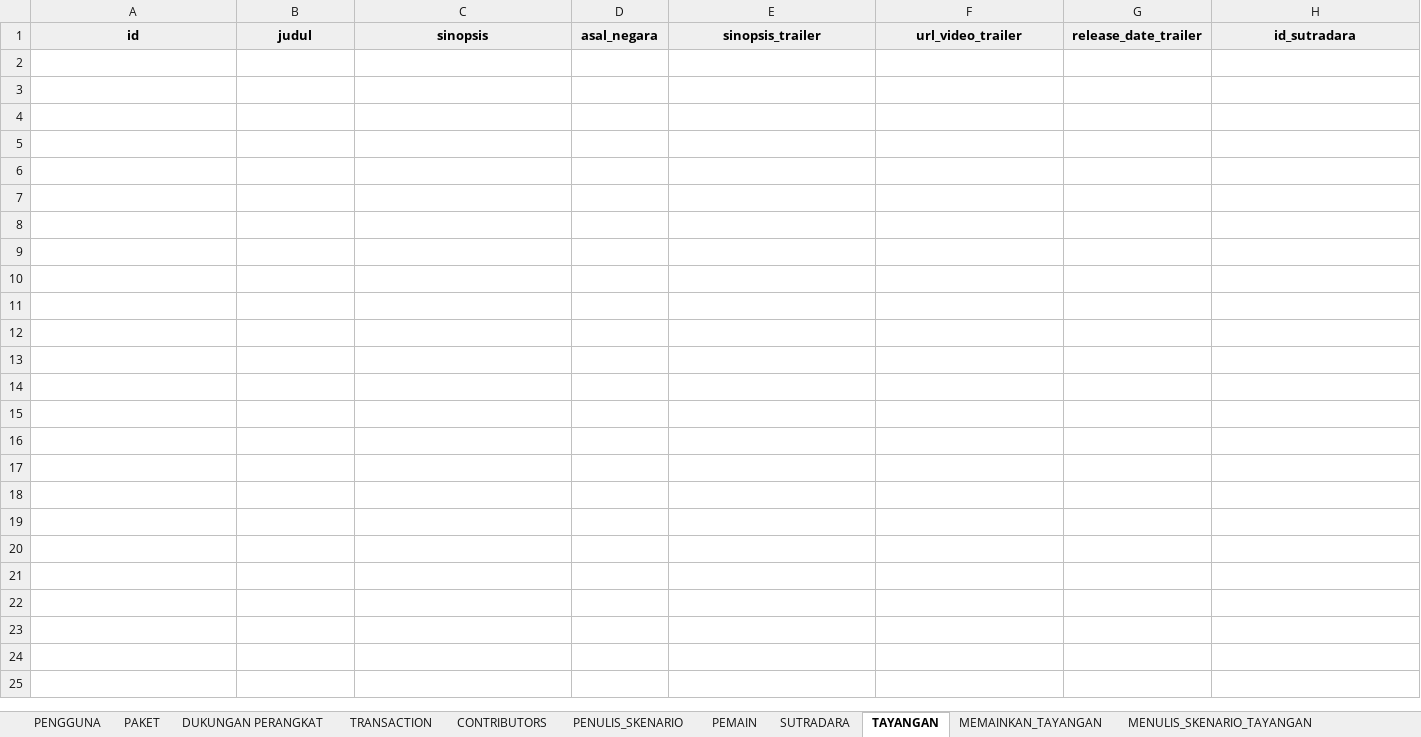
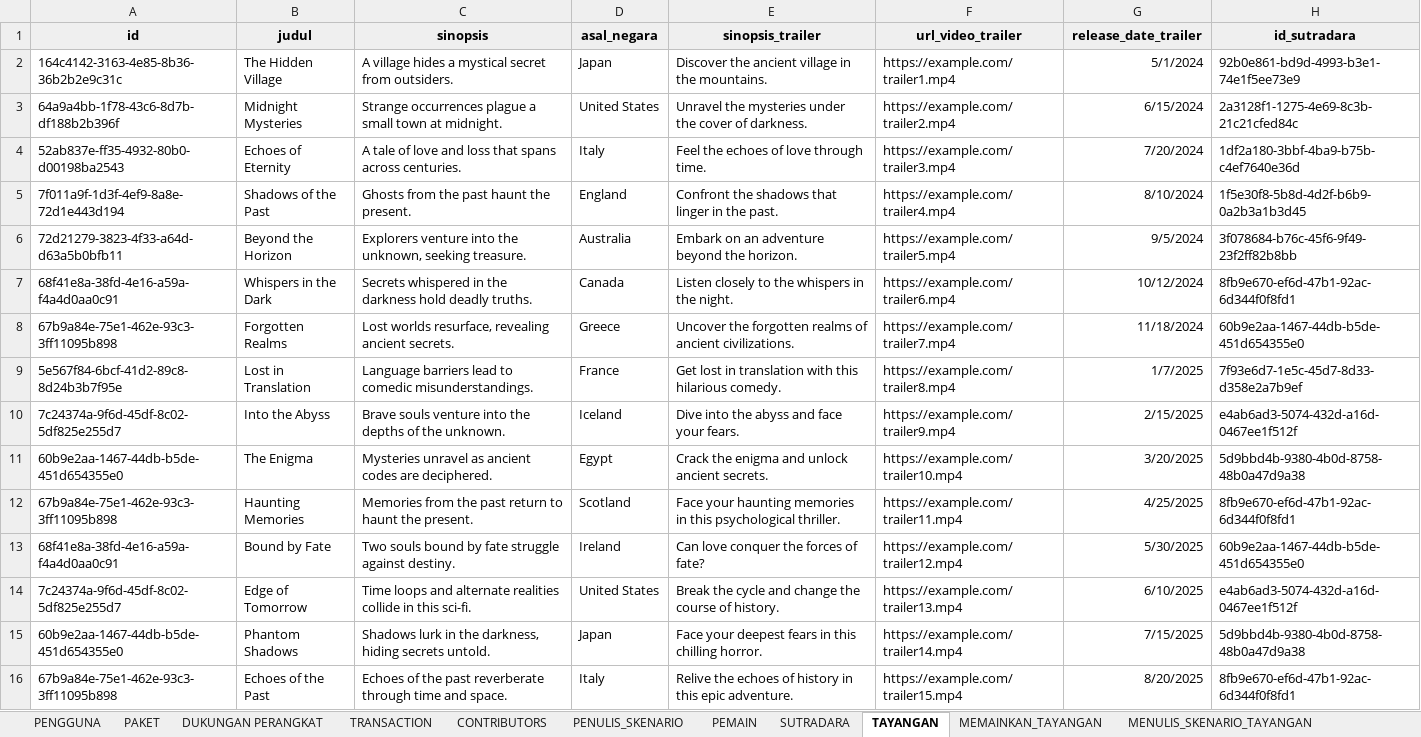
Before and after one commit to BASDAT-B-2/pacilflix-B-2, an Excel workbook: DATASET PACILFLIX.xlsx, sheet TAYANGAN, drawn as a sheet; values as stored, in another font and other column widths than the file's, no borders; the diff names each change by its address in the sheet, - before the commit and + after, or states it on an @@ line.

```diff
--- a/DATASET PACILFLIX.xlsx (sheet TAYANGAN)
+++ b/DATASET PACILFLIX.xlsx (sheet TAYANGAN)
+row 2: 164c4142-3163-4e85-8b36-36b2b2e9c31c | The Hidden Village | A village hides a mystical secret from outsiders. | Japan | Discover the ancient village in the mountains. | https://example.com/trailer1.mp4 | 5/1/2024 | 92b0e861-bd9d-4993-b3e1-74e1f5ee73e9
+row 3: 64a9a4bb-1f78-43c6-8d7b-df188b2b396f | Midnight Mysteries | Strange occurrences plague a small town at midnight. | United States | Unravel the mysteries under the cover of darkness. | https://example.com/trailer2.mp4 | 6/15/2024 | 2a3128f1-1275-4e69-8c3b-21c21cfed84c
+row 4: 52ab837e-ff35-4932-80b0-d00198ba2543 | Echoes of Eternity | A tale of love and loss that spans across centuries. | Italy | Feel the echoes of love through time. | https://example.com/trailer3.mp4 | 7/20/2024 | 1df2a180-3bbf-4ba9-b75b-c4ef7640e36d
+row 5: 7f011a9f-1d3f-4ef9-8a8e-72d1e443d194 | Shadows of the Past | Ghosts from the past haunt the present. | England | Confront the shadows that linger in the past. | https://example.com/trailer4.mp4 | 8/10/2024 | 1f5e30f8-5b8d-4d2f-b6b9-0a2b3a1b3d45
+row 6: 72d21279-3823-4f33-a64d-d63a5b0bfb11 | Beyond the Horizon | Explorers venture into the unknown, seeking treasure. | Australia | Embark on an adventure beyond the horizon. | https://example.com/trailer5.mp4 | 9/5/2024 | 3f078684-b76c-45f6-9f49-23f2ff82b8bb
+row 7: 68f41e8a-38fd-4e16-a59a-f4a4d0aa0c91 | Whispers in the Dark | Secrets whispered in the darkness hold deadly truths. | Canada | Listen closely to the whispers in the night. | https://example.com/trailer6.mp4 | 10/12/2024 | 8fb9e670-ef6d-47b1-92ac-6d344f0f8fd1
+row 8: 67b9a84e-75e1-462e-93c3-3ff11095b898 | Forgotten Realms | Lost worlds resurface, revealing ancient secrets. | Greece | Uncover the forgotten realms of ancient civilizations. | https://example.com/trailer7.mp4 | 11/18/2024 | 60b9e2aa-1467-44db-b5de-451d654355e0
+row 9: 5e567f84-6bcf-41d2-89c8-8d24b3b7f95e | Lost in Translation | Language barriers lead to comedic misunderstandings. | France | Get lost in translation with this hilarious comedy. | https://example.com/trailer8.mp4 | 1/7/2025 | 7f93e6d7-1e5c-45d7-8d33-d358e2a7b9ef
+row 10: 7c24374a-9f6d-45df-8c02-5df825e255d7 | Into the Abyss | Brave souls venture into the depths of the unknown. | Iceland | Dive into the abyss and face your fears. | https://example.com/trailer9.mp4 | 2/15/2025 | e4ab6ad3-5074-432d-a16d-0467ee1f512f
+row 11: 60b9e2aa-1467-44db-b5de-451d654355e0 | The Enigma | Mysteries unravel as ancient codes are deciphered. | Egypt | Crack the enigma and unlock ancient secrets. | https://example.com/trailer10.mp4 | 3/20/2025 | 5d9bbd4b-9380-4b0d-8758-48b0a47d9a38
+row 12: 67b9a84e-75e1-462e-93c3-3ff11095b898 | Haunting Memories | Memories from the past return to haunt the present. | Scotland | Face your haunting memories in this psychological thriller. | https://example.com/trailer11.mp4 | 4/25/2025 | 8fb9e670-ef6d-47b1-92ac-6d344f0f8fd1
+row 13: 68f41e8a-38fd-4e16-a59a-f4a4d0aa0c91 | Bound by Fate | Two souls bound by fate struggle against destiny. | Ireland | Can love conquer the forces of fate? | https://example.com/trailer12.mp4 | 5/30/2025 | 60b9e2aa-1467-44db-b5de-451d654355e0
+row 14: 7c24374a-9f6d-45df-8c02-5df825e255d7 | Edge of Tomorrow | Time loops and alternate realities collide in this sci-fi. | United States | Break the cycle and change the course of history. | https://example.com/trailer13.mp4 | 6/10/2025 | e4ab6ad3-5074-432d-a16d-0467ee1f512f
+row 15: 60b9e2aa-1467-44db-b5de-451d654355e0 | Phantom Shadows | Shadows lurk in the darkness, hiding secrets untold. | Japan | Face your deepest fears in this chilling horror. | https://example.com/trailer14.mp4 | 7/15/2025 | 5d9bbd4b-9380-4b0d-8758-48b0a47d9a38
+row 16: 67b9a84e-75e1-462e-93c3-3ff11095b898 | Echoes of the Past | Echoes of the past reverberate through time and space. | Italy | Relive the echoes of history in this epic adventure. | https://example.com/trailer15.mp4 | 8/20/2025 | 8fb9e670-ef6d-47b1-92ac-6d344f0f8fd1
```
Also changed, not shown: sheet CONTRIBUTORS, sheet TRANSACTION, sheet PERSETUJUAN, sheet MEMAINKAN_TAYANGAN, sheet TAYANGAN_TERUNDUH, sheet ULASAN, 13 more sheets.
